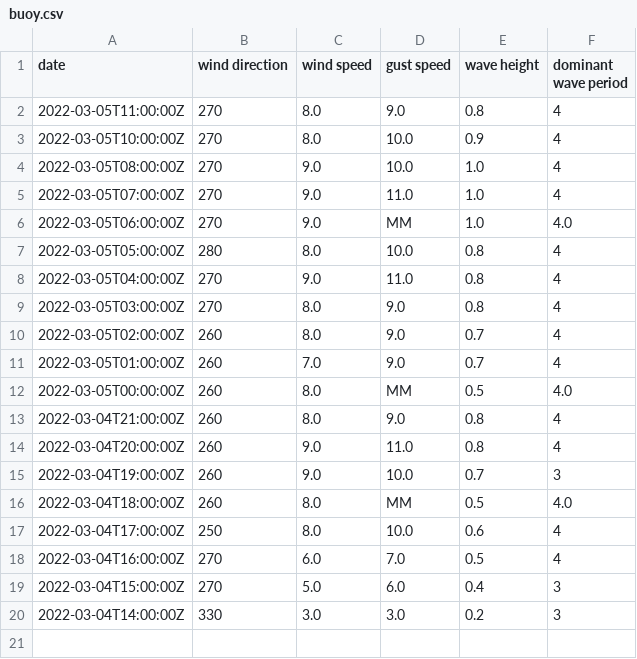
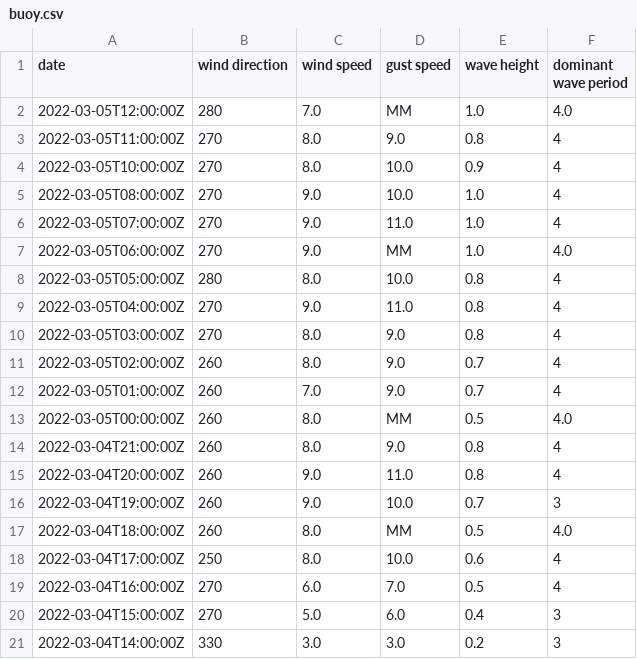
Before and after one commit to cyberdelia/halibut-bank, a CSV file: buoy.csv, drawn as a sheet; the diff names each change by its address in the sheet, - before the commit and + after, or states it on an @@ line.

Commit message:
Flat: latest data (2022-03-05T12:48:57.461Z) {   "date": "2022-03-05T12:48:57.461Z",   "files": [     {       "name": "buoy.csv",       "deltaBytes": 41,       "source": "https://www.ndbc.noaa.gov/data/realtime2/46146.txt"     },     {       "name": "buoy.tsv",       "deltaBytes": 0,       "source": "https://www.ndbc.noaa.gov/data/realtime2/46146.txt"     }   ] }

```diff
--- a/buoy.csv
+++ b/buoy.csv
+row 2: 2022-03-05T12:00:00Z | 280 | 7.0 | MM | 1.0 | 4.0
```
Also changed, not shown: buoy.tsv.
